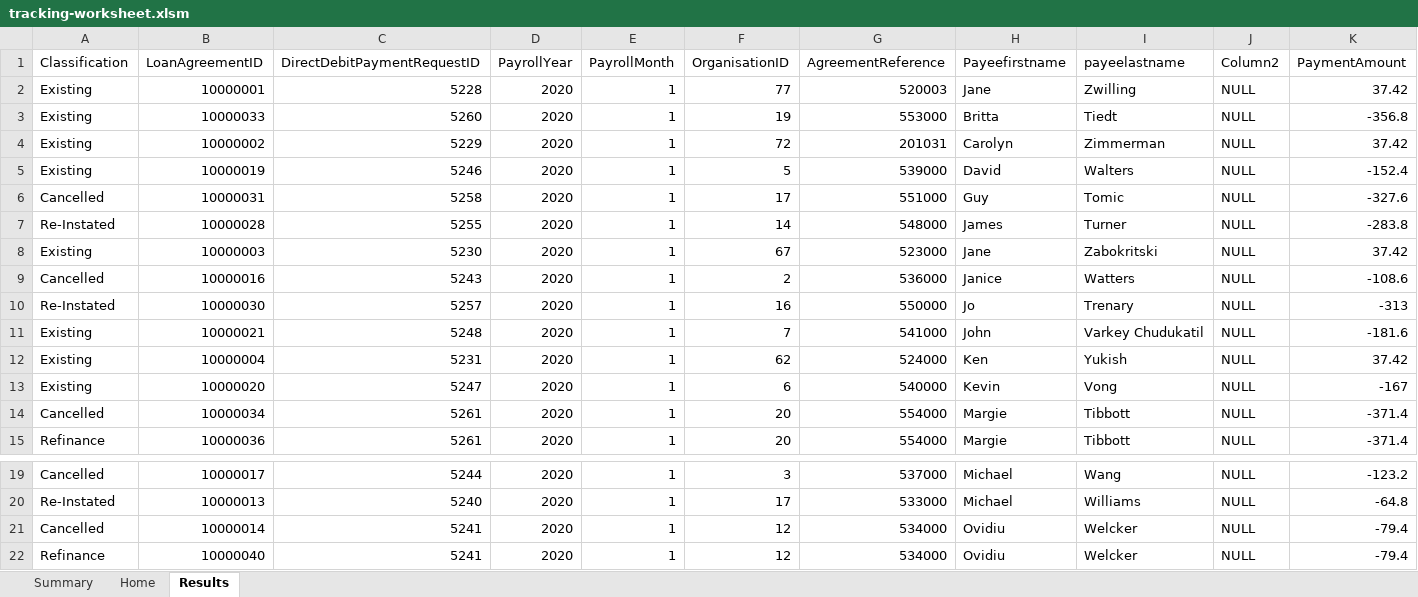
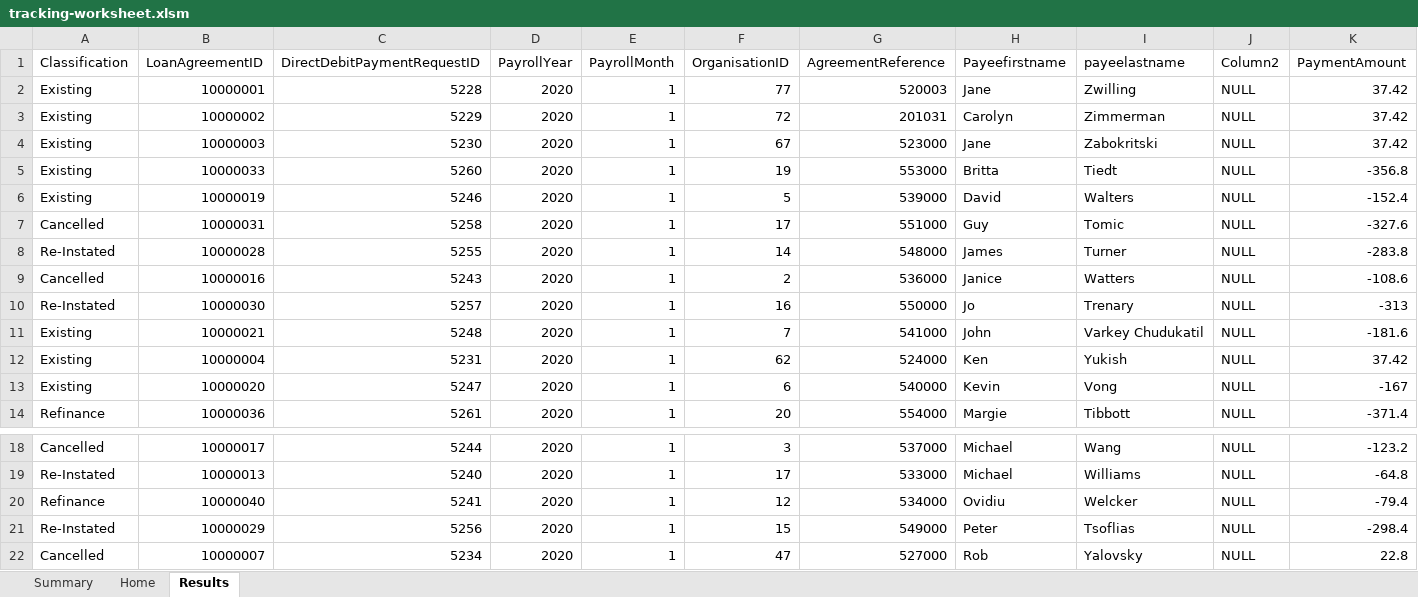
Before and after one commit to stagadimples/get-differences, an Excel workbook: tracking-worksheet.xlsm, sheet Results, drawn as a sheet; only a part is shown, gaps mark what is left out; the shorter side is filled out with more unchanged rows; values as stored, in another font and other column widths than the file's, no borders; removed rows and columns are numbered as before the commit, all else as after; rows hold the shown columns only; the diff names each change by its address in the sheet, - before the commit and + after, or states it on an @@ line.

```diff
--- a/tracking-worksheet.xlsm (sheet Results)
+++ b/tracking-worksheet.xlsm (sheet Results)
@@ row 4 moved to row 3: Existing @@
+row 4: Existing | 10000003 | 5230 | 2020 | 1 | 67 | 523000 | Jane | Zabokritski | NULL | 37.42
-row 8: Existing | 10000003 | 5230 | 2020 | 1 | 67 | 523000 | Jane | Zabokritski | NULL | 37.42
-row 14: Cancelled | 10000034 | 5261 | 2020 | 1 | 20 | 554000 | Margie | Tibbott | NULL | -371.4
-row 21: Cancelled | 10000014 | 5241 | 2020 | 1 | 12 | 534000 | Ovidiu | Welcker | NULL | -79.4
```
Also changed, not shown: charts or pictures.
